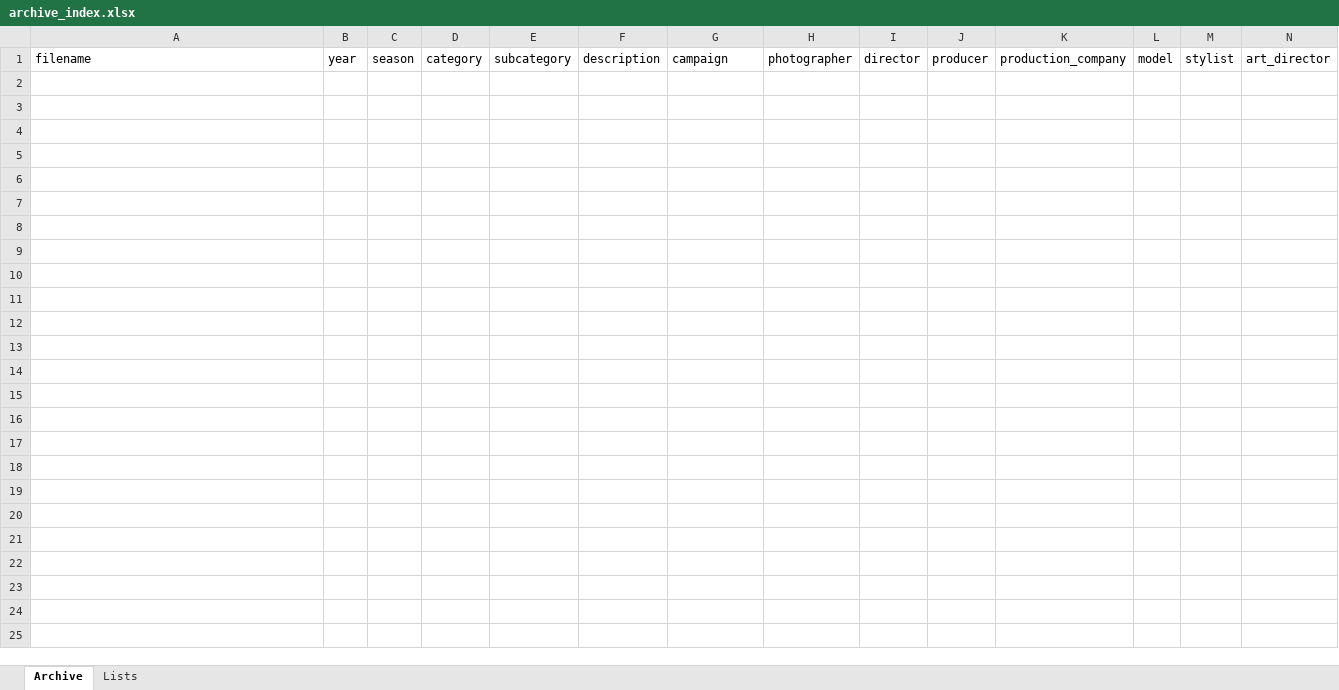
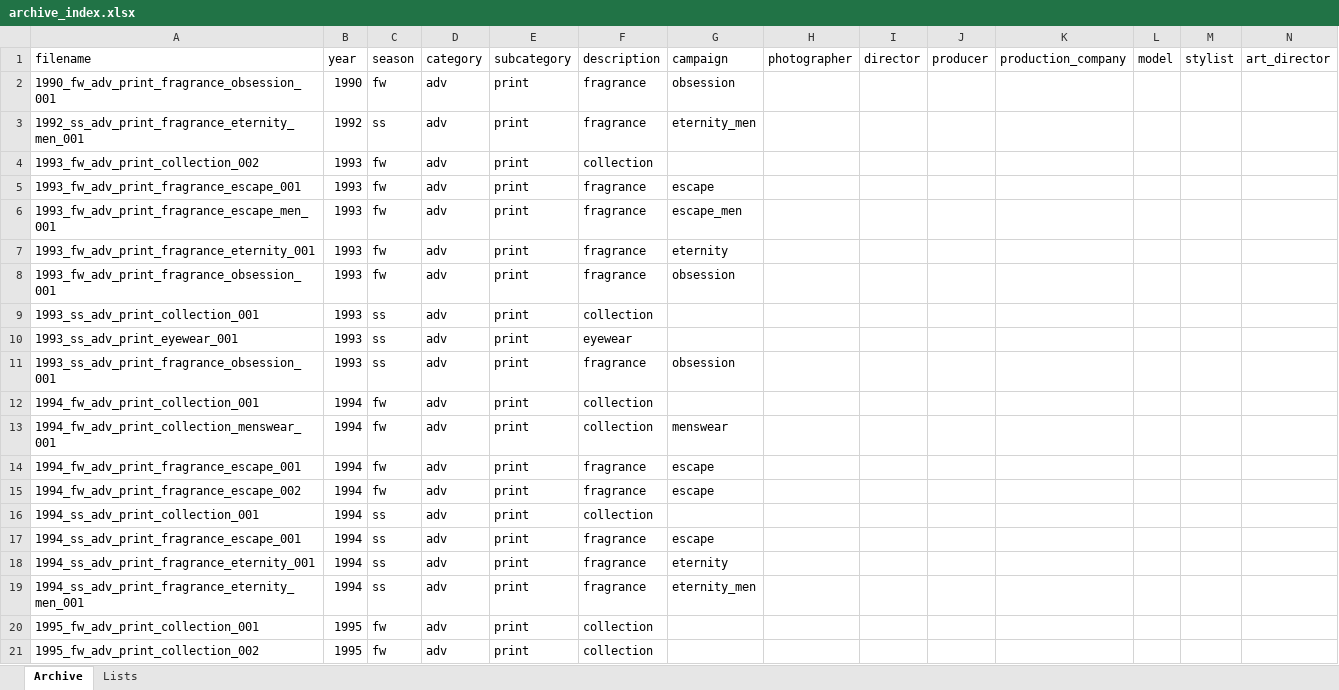
Before and after one commit to 12630at/calvinklein-archive, an Excel workbook: archive_index.xlsx, sheet Archive, drawn as a sheet; only a part is shown; values as stored, in another font and other column widths than the file's, no borders; rows hold the shown columns only; the diff covers the shown part only; the diff names each change by its address in the sheet, - before the commit and + after, or states it on an @@ line.

```diff
--- a/archive_index.xlsx (sheet Archive)
+++ b/archive_index.xlsx (sheet Archive)
+row 2: 1990_fw_adv_print_fragrance_obsession_001 | 1990 | fw | adv | print | fragrance | obsession
+row 3: 1992_ss_adv_print_fragrance_eternity_men_001 | 1992 | ss | adv | print | fragrance | eternity_men
+row 4: 1993_fw_adv_print_collection_002 | 1993 | fw | adv | print | collection
+row 5: 1993_fw_adv_print_fragrance_escape_001 | 1993 | fw | adv | print | fragrance | escape
+row 6: 1993_fw_adv_print_fragrance_escape_men_001 | 1993 | fw | adv | print | fragrance | escape_men
+row 7: 1993_fw_adv_print_fragrance_eternity_001 | 1993 | fw | adv | print | fragrance | eternity
+row 8: 1993_fw_adv_print_fragrance_obsession_001 | 1993 | fw | adv | print | fragrance | obsession
+row 9: 1993_ss_adv_print_collection_001 | 1993 | ss | adv | print | collection
+row 10: 1993_ss_adv_print_eyewear_001 | 1993 | ss | adv | print | eyewear
+row 11: 1993_ss_adv_print_fragrance_obsession_001 | 1993 | ss | adv | print | fragrance | obsession
+row 12: 1994_fw_adv_print_collection_001 | 1994 | fw | adv | print | collection
+row 13: 1994_fw_adv_print_collection_menswear_001 | 1994 | fw | adv | print | collection | menswear
+row 14: 1994_fw_adv_print_fragrance_escape_001 | 1994 | fw | adv | print | fragrance | escape
+row 15: 1994_fw_adv_print_fragrance_escape_002 | 1994 | fw | adv | print | fragrance | escape
+row 16: 1994_ss_adv_print_collection_001 | 1994 | ss | adv | print | collection
+row 17: 1994_ss_adv_print_fragrance_escape_001 | 1994 | ss | adv | print | fragrance | escape
+row 18: 1994_ss_adv_print_fragrance_eternity_001 | 1994 | ss | adv | print | fragrance | eternity
+row 19: 1994_ss_adv_print_fragrance_eternity_men_001 | 1994 | ss | adv | print | fragrance | eternity_men
+row 20: 1995_fw_adv_print_collection_001 | 1995 | fw | adv | print | collection
+row 21: 1995_fw_adv_print_collection_002 | 1995 | fw | adv | print | collection
```
Also changed, not shown: 195 added rows elsewhere in this sheet, 2 other files.
